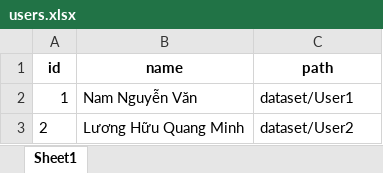
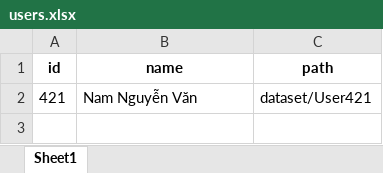
Before and after one commit to nam30112002/detect-face, an Excel workbook: dataset/users.xlsx, sheet Sheet1, drawn as a sheet; values as stored, in another font and other column widths than the file's, no borders; the diff names each change by its address in the sheet, - before the commit and + after, or states it on an @@ line.

```diff
--- a/dataset/users.xlsx (sheet Sheet1)
+++ b/dataset/users.xlsx (sheet Sheet1)
-A2 (id): 1
+A2 (id): 421
-C2 (path): dataset/User1
+C2 (path): dataset/User421
-row 3: 2 | Lương Hữu Quang Minh | dataset/User2
```
Also changed, not shown: 33 other files.
